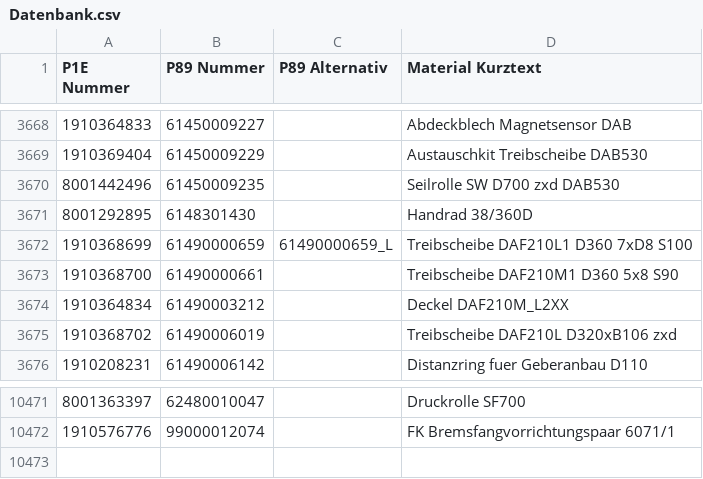
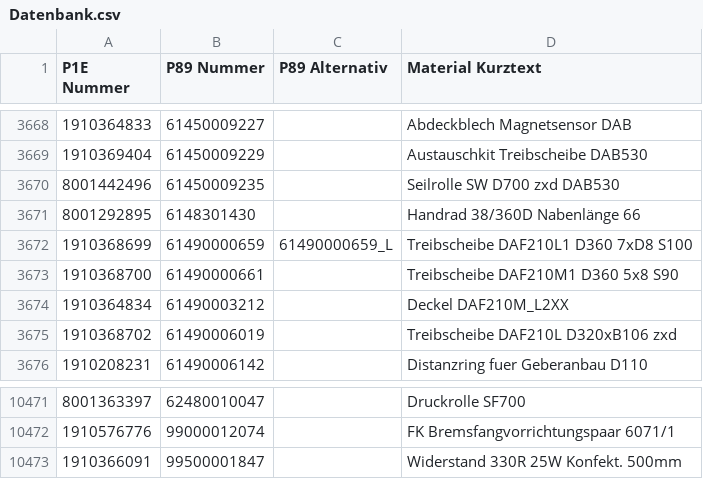
Before and after one commit to Waly1981/ETK_mini, a CSV file: Datenbank.csv, drawn as a sheet; only a part is shown, gaps mark what is left out; the diff names each change by its address in the sheet, - before the commit and + after, or states it on an @@ line.

Commit message:
11.02.2026 - 17:01:19 Uhr

```diff
--- a/Datenbank.csv
+++ b/Datenbank.csv
-D3671 (Material Kurztext): Handrad 38/360D
+D3671 (Material Kurztext): Handrad 38/360D Nabenlänge 66
+row 10473: 1910366091 | 99500001847 |  | Widerstand 330R 25W Konfekt. 500mm
```
